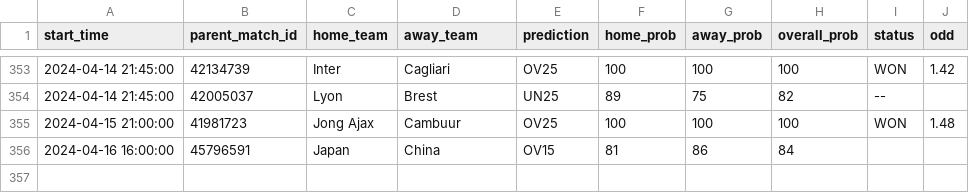
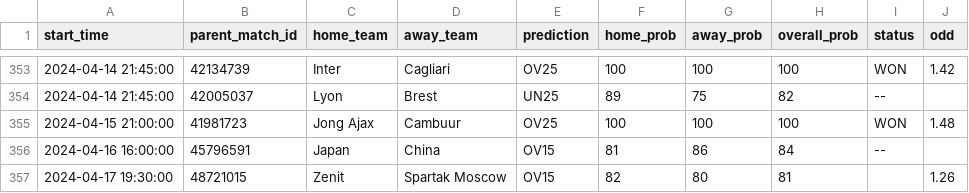
Before and after one commit to dennis-mutethia/soccer-predictions, a CSV file: docs/predictions.csv, drawn as a sheet; only a part is shown, gaps mark what is left out.

```diff
--- a/docs/predictions.csv
+++ b/docs/predictions.csv
@@ -355,2 +355,3 @@ start_time,parent_match_id,home_team,away_team,prediction,home_prob,away_prob,ov
 2024-04-15 21:00:00,41981723,Jong Ajax,Cambuur,OV25,100,100,100,WON,1.48
-2024-04-16 16:00:00,45796591,Japan,China,OV15,81,86,84,,
+2024-04-16 16:00:00,45796591,Japan,China,OV15,81,86,84,--,
+2024-04-17 19:30:00,48721015,Zenit,Spartak Moscow,OV15,82,80,81,,1.26
```
Also changed, not shown: data/upcoming_matches.csv.
